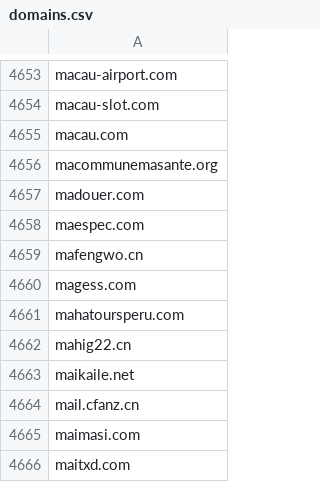
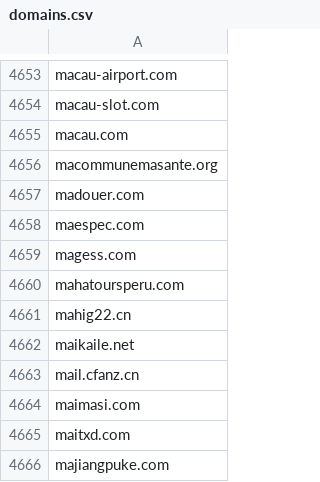
Before and after one commit to bluesnowlake/Google-Search-Blocklist, a CSV file: domains.csv, drawn as a sheet; only a part is shown, gaps mark what is left out; the shorter side is filled out with more unchanged rows; the diff names each change by its address in the sheet, - before the commit and + after, or states it on an @@ line.

```diff
--- a/domains.csv
+++ b/domains.csv
-row 4659: mafengwo.cn
```
Also changed, not shown: 3 other files.
